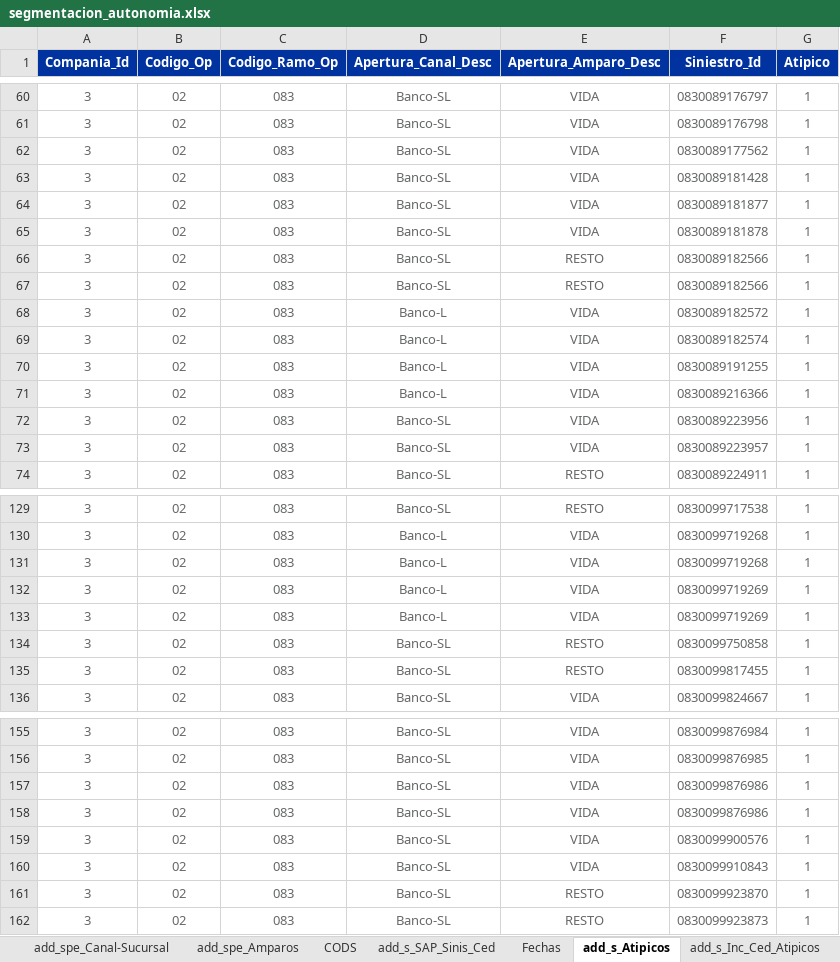
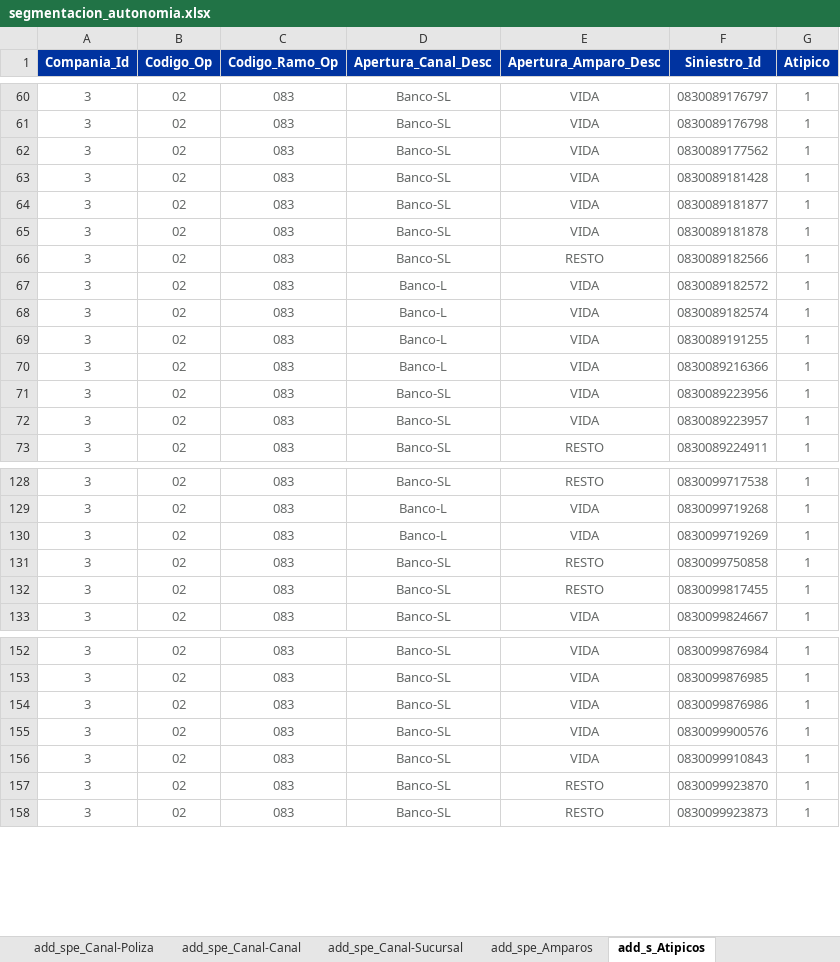
Before and after one commit to sebastobone/app-analisis-siniestralidad, an Excel workbook: data/segmentacion_autonomia.xlsx, sheet add_s_Atipicos, drawn as a sheet; only a part is shown, gaps mark what is left out; values as stored, in another font and other column widths than the file's, no borders; the diff names each change by its address in the sheet, - before the commit and + after, or states it on an @@ line.

```diff
--- a/data/segmentacion_autonomia.xlsx (sheet add_s_Atipicos)
+++ b/data/segmentacion_autonomia.xlsx (sheet add_s_Atipicos)
-row 67: 3 | 02 | 083 | Banco-SL | RESTO | 0830089182566 | 1
-row 131: 3 | 02 | 083 | Banco-L | VIDA | 0830099719268 | 1
-row 132: 3 | 02 | 083 | Banco-L | VIDA | 0830099719269 | 1
-row 157: 3 | 02 | 083 | Banco-SL | VIDA | 0830099876986 | 1
```
Also changed, not shown: sheet add_spe_Amparos, sheet add_s_Inc_Ced_Atipicos, other sheet tabs, hidden cells, 6 other files.
